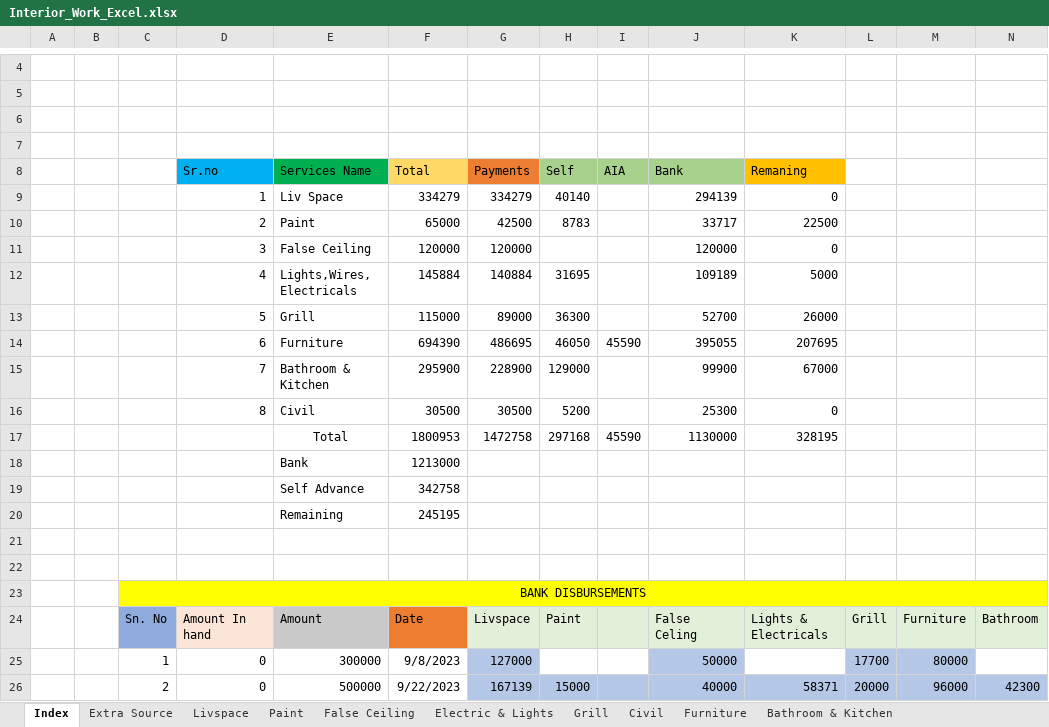
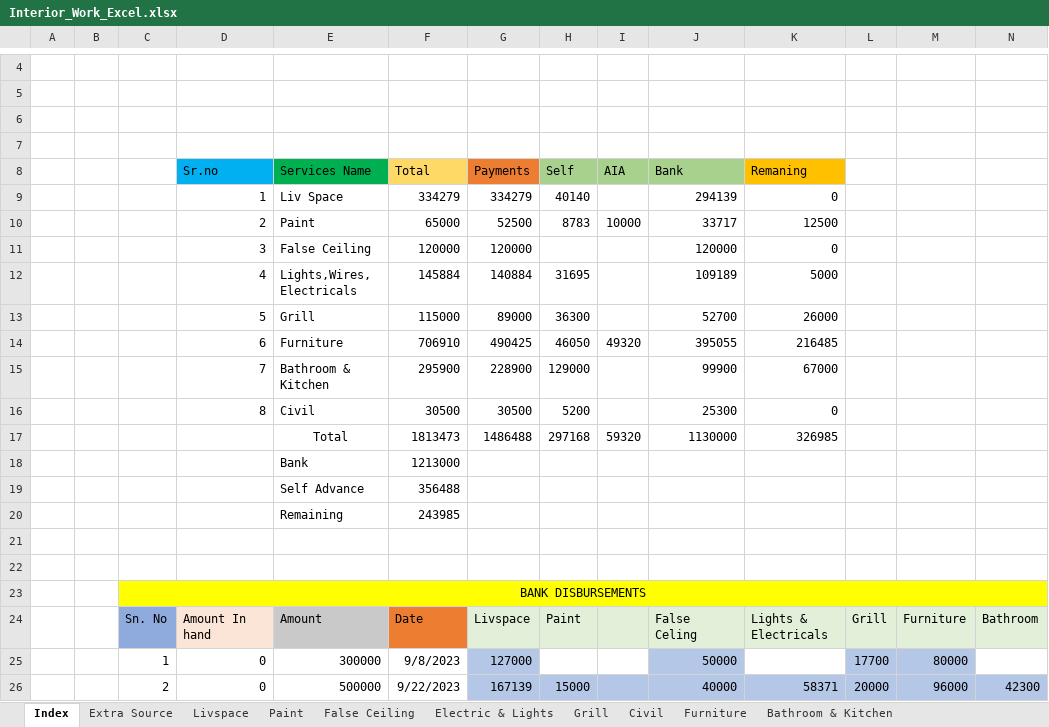
Before and after one commit to SounakN/InterioWorkSounak, an Excel workbook: Interior_Work_Excel.xlsx, sheet Index, drawn as a sheet; only a part is shown, gaps mark what is left out; values as stored, in another font and other column widths than the file's, no borders; removed rows and columns are numbered as before the commit, all else as after; rows hold the shown columns only; the diff names each change by its address in the sheet, - before the commit and + after, or states it on an @@ line.

```diff
--- a/Interior_Work_Excel.xlsx (sheet Index)
+++ b/Interior_Work_Excel.xlsx (sheet Index)
-G10 (Payments): 42500
+G10 (Payments): 52500
-I10 (AIA): (empty)
+I10 (AIA): 10000
-K10 (Remaning): 22500
+K10 (Remaning): 12500
-F14 (Total): 694390
+F14 (Total): 706910
-G14 (Payments): 486695
+G14 (Payments): 490425
-I14 (AIA): 45590
+I14 (AIA): 49320
-K14 (Remaning): 207695
+K14 (Remaning): 216485
-row 17:  |  |  |  | Total | 1800953 | 1472758 | 297168 | 45590 | 1130000 | 328195
+row 17:  |  |  |  | Total | 1813473 | 1486488 | 297168 | 59320 | 1130000 | 326985
-F19 (Total): 342758
+F19 (Total): 356488
-F20 (Total): 245195
+F20 (Total): 243985
```
Also changed, not shown: sheet Extra Source, sheet Furniture, sheet Paint.
